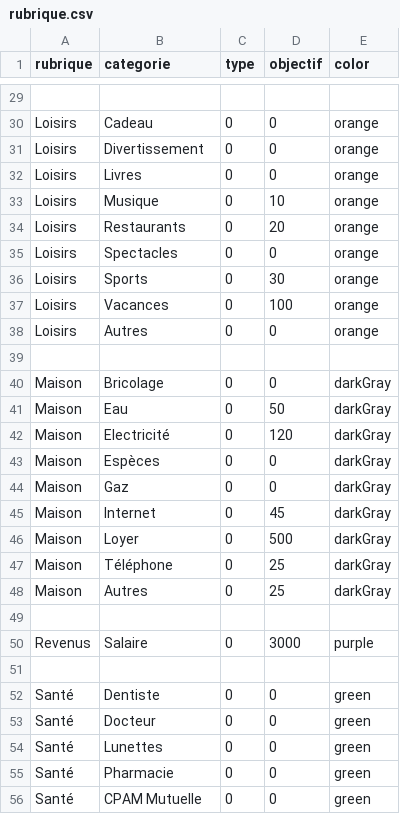
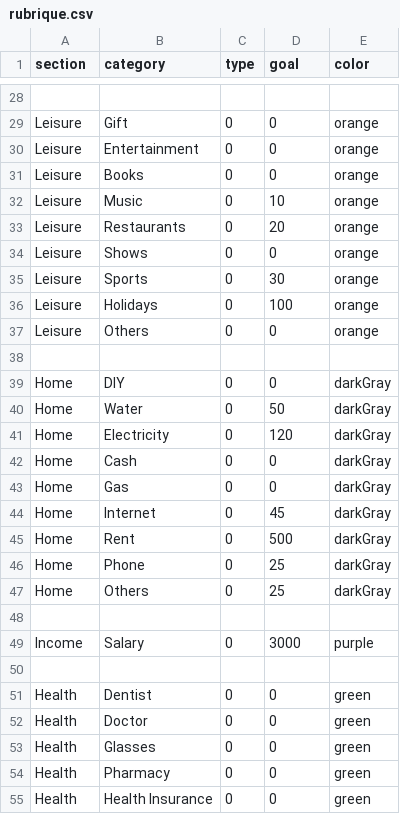
Before and after one commit to thierryH91200/PegaseUIData, a CSV file: PegaseUIData/Group/Datas/Base.lproj/rubrique.csv, drawn as a sheet; only a part is shown, gaps mark what is left out; addresses are those after the commit; the diff covers the shown part only; the diff names each change by its address in the sheet, - before the commit and + after, or states it on an @@ line.

```diff
--- a/PegaseUIData/Group/Datas/Base.lproj/rubrique.csv
+++ b/PegaseUIData/Group/Datas/Base.lproj/rubrique.csv
-A1: rubrique
+A1: section
-B1: categorie
+B1: category
-D1: objectif
+D1: goal
-A29:A37 (section): Loisirs
+A29:A37 (section): Leisure
-B29 (category): Cadeau
+B29 (category): Gift
-B30 (category): Divertissement
+B30 (category): Entertainment
-B31 (category): Livres
+B31 (category): Books
-B32 (category): Musique
+B32 (category): Music
-B34 (category): Spectacles
+B34 (category): Shows
-B36 (category): Vacances
+B36 (category): Holidays
-B37 (category): Autres
+B37 (category): Others
-A39:A47 (section): Maison
+A39:A47 (section): Home
-B39 (category): Bricolage
+B39 (category): DIY
-B40 (category): Eau
+B40 (category): Water
-B41 (category): Electricité
+B41 (category): Electricity
-B42 (category): Espèces
+B42 (category): Cash
-B43 (category): Gaz
+B43 (category): Gas
-B45 (category): Loyer
+B45 (category): Rent
-B46 (category): Téléphone
+B46 (category): Phone
-B47 (category): Autres
+B47 (category): Others
-A49 (section): Revenus
+A49 (section): Income
-B49 (category): Salaire
+B49 (category): Salary
-A51:A55 (section): Santé
+A51:A55 (section): Health
-B51 (category): Dentiste
+B51 (category): Dentist
-B52 (category): Docteur
+B52 (category): Doctor
-B53 (category): Lunettes
+B53 (category): Glasses
-B54 (category): Pharmacie
+B54 (category): Pharmacy
-B55 (category): CPAM Mutuelle
+B55 (category): Health Insurance
```
Also changed, not shown: 1 removed row and 55 edited cells elsewhere in this file, PegaseUIData/Group/Datas/en.lproj/rubrique.csv, PegaseUIData/Group/Datas/es.lproj/rubrique.csv, 47 other files.
